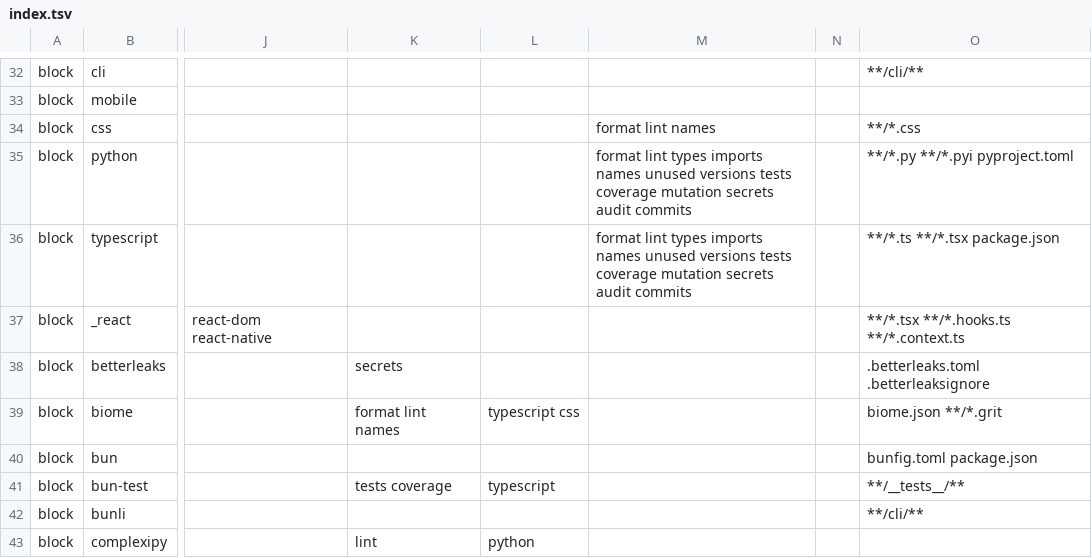
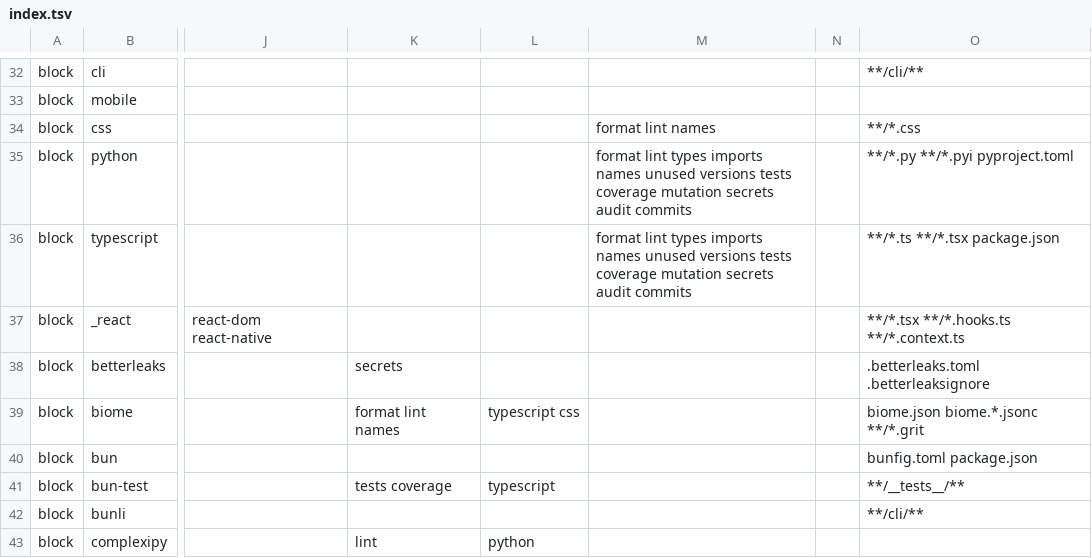
Before and after one commit to droneey/constitution, a TSV file: digests/index.tsv, drawn as a sheet; only a part is shown, gaps mark what is left out; the diff covers the shown part only; the diff names each change by its address in the sheet, - before the commit and + after, or states it on an @@ line.

```diff
--- a/digests/index.tsv
+++ b/digests/index.tsv
-O39: biome.json **/*.grit
+O39: biome.json biome.*.jsonc **/*.grit
```
Also changed, not shown: 3 added rows elsewhere in this file, 5 other files.
